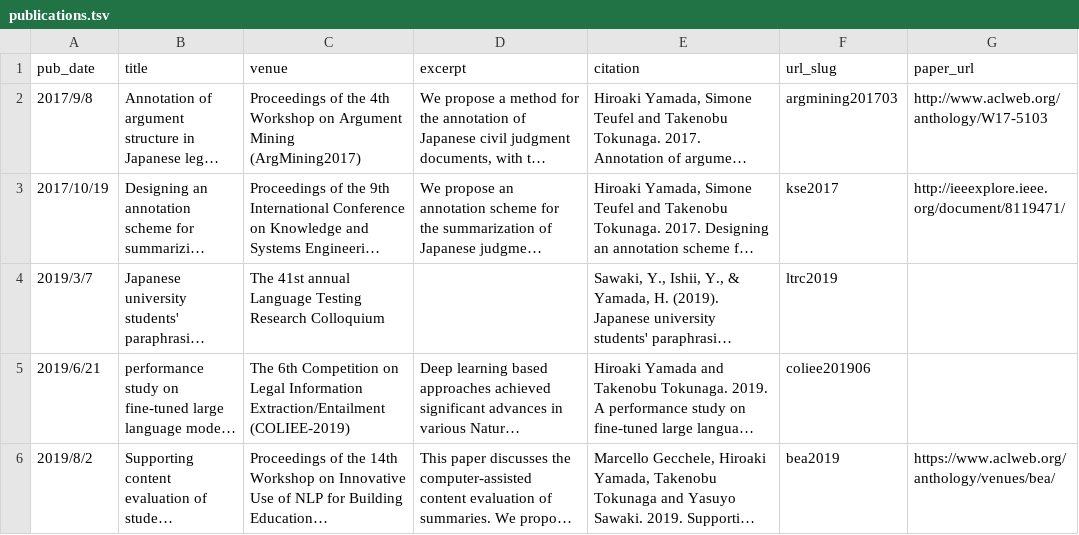
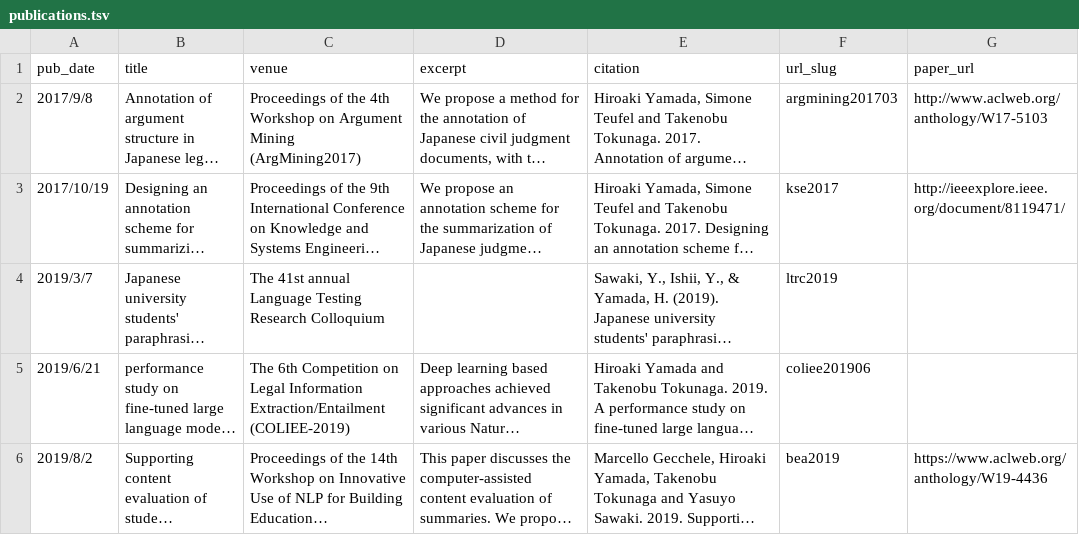
Before and after one commit to nightowl-jp/nightowl-jp.github.io, a TSV file: markdown_generator/publications.tsv, drawn as a sheet; long unchanged cells end in …; the diff names each change by its address in the sheet, - before the commit and + after, or states it on an @@ line.

Commit message:
BEA paper URL replaced

```diff
--- a/markdown_generator/publications.tsv
+++ b/markdown_generator/publications.tsv
-G6 (paper_url): https://www.aclweb.org/anthology/venues/bea/
+G6 (paper_url): https://www.aclweb.org/anthology/W19-4436
```
Also changed, not shown: 1 other file.
